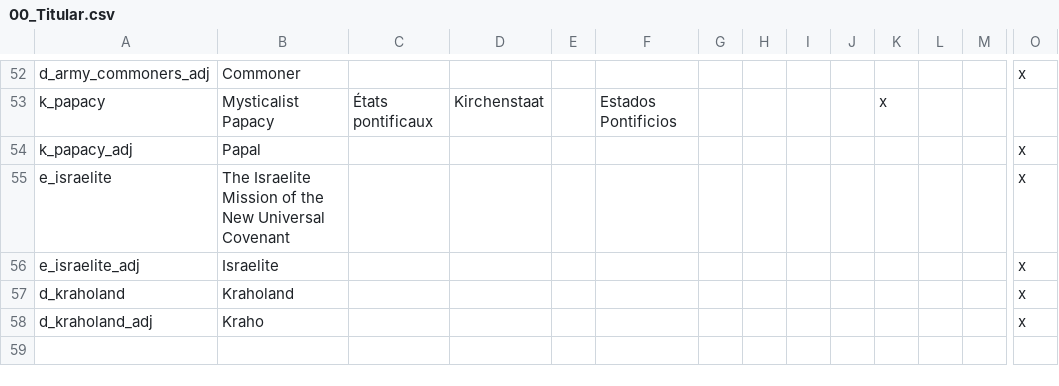
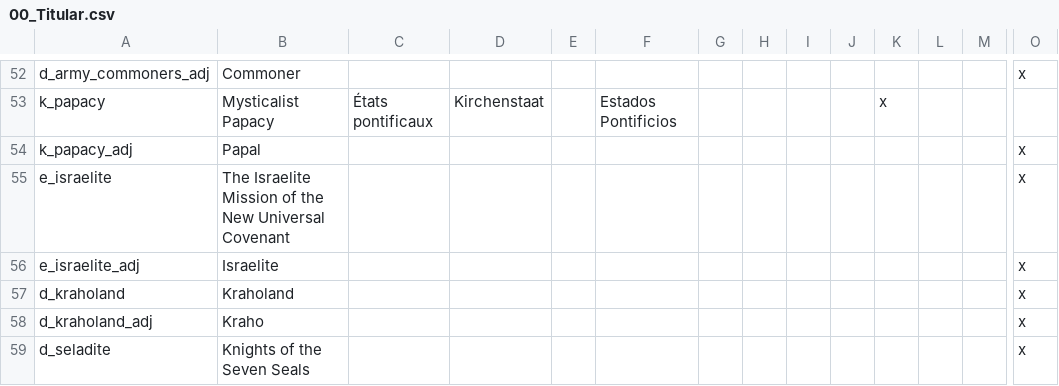
Before and after one commit to j00ji/Sob-o-Anil, a CSV file: localisation/00_Titular.csv, drawn as a sheet; only a part is shown, gaps mark what is left out; rows hold the shown columns only; the diff names each change by its address in the sheet, - before the commit and + after, or states it on an @@ line.

```diff
--- a/localisation/00_Titular.csv
+++ b/localisation/00_Titular.csv
+row 59: d_seladite | Knights of the Seven Seals |  |  |  |  |  |  |  |  |  |  |  | x
```
Also changed, not shown: localisation/00_South_America.csv, 17 other files.
